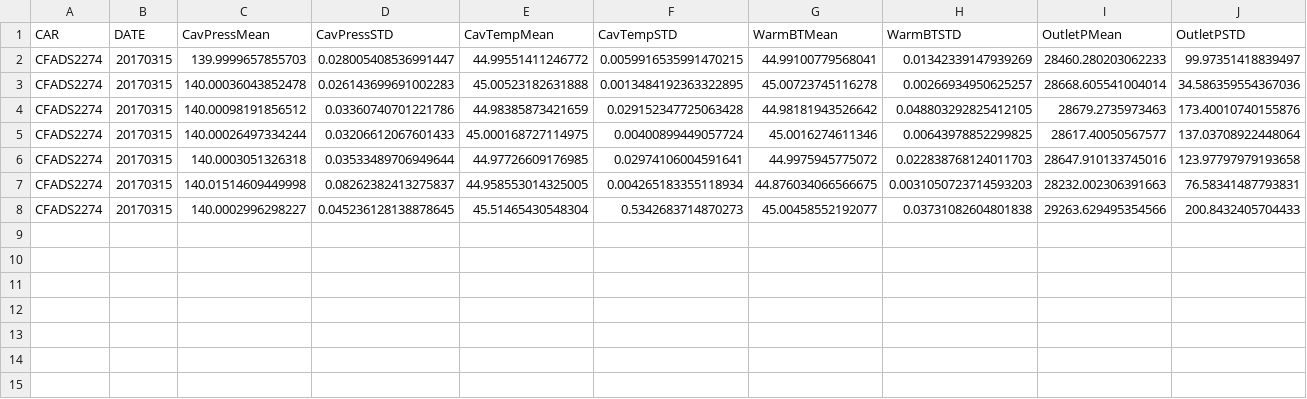
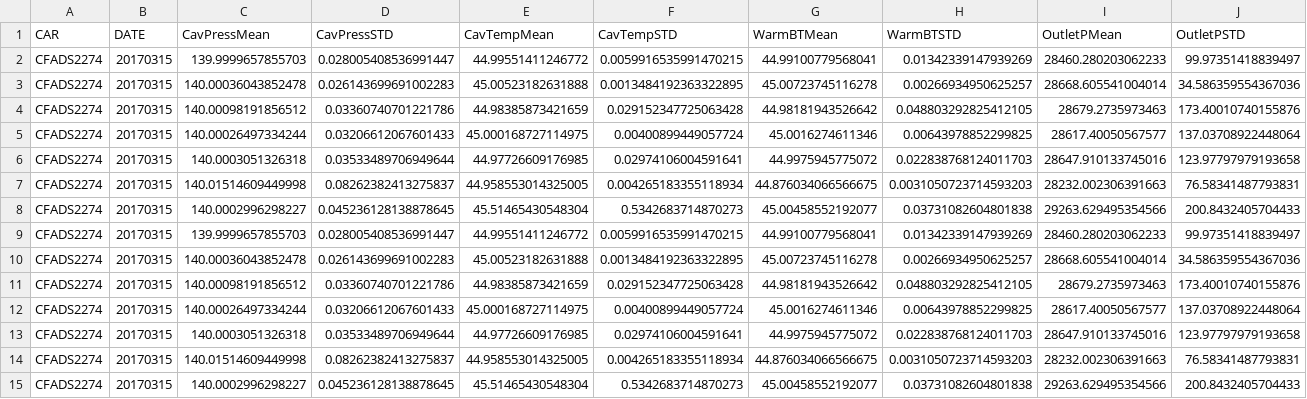
Before and after one commit to G-Aswin/GasLeakDetection, a CSV file: Data/ProcessedRawData/CFADS2274_20170315_his.csv, drawn as a sheet; only a part is shown; rows hold the shown columns only; the diff names each change by its address in the sheet, - before the commit and + after, or states it on an @@ line.

```diff
--- a/Data/ProcessedRawData/CFADS2274_20170315_his.csv
+++ b/Data/ProcessedRawData/CFADS2274_20170315_his.csv
+row 9: CFADS2274 | 20170315 | 139.9999657855703 | 0.028005408536991447 | 44.99551411246772 | 0.0059916535991470215 | 44.99100779568041 | 0.01342339147939269 | 28460.280203062233 | 99.97351418839497
+row 10: CFADS2274 | 20170315 | 140.00036043852478 | 0.026143699691002283 | 45.00523182631888 | 0.0013484192363322895 | 45.00723745116278 | 0.00266934950625257 | 28668.605541004014 | 34.586359554367036
+row 11: CFADS2274 | 20170315 | 140.00098191856512 | 0.03360740701221786 | 44.98385873421659 | 0.029152347725063428 | 44.98181943526642 | 0.048803292825412105 | 28679.2735973463 | 173.40010740155876
+row 12: CFADS2274 | 20170315 | 140.00026497334244 | 0.03206612067601433 | 45.000168727114975 | 0.00400899449057724 | 45.0016274611346 | 0.00643978852299825 | 28617.40050567577 | 137.03708922448064
+row 13: CFADS2274 | 20170315 | 140.0003051326318 | 0.03533489706949644 | 44.97726609176985 | 0.02974106004591641 | 44.9975945775072 | 0.022838768124011703 | 28647.910133745016 | 123.97797979193658
+row 14: CFADS2274 | 20170315 | 140.01514609449998 | 0.08262382413275837 | 44.958553014325005 | 0.004265183355118934 | 44.876034066566675 | 0.0031050723714593203 | 28232.002306391663 | 76.58341487793831
+row 15: CFADS2274 | 20170315 | 140.0002996298227 | 0.045236128138878645 | 45.51465430548304 | 0.5342683714870273 | 45.00458552192077 | 0.03731082604801838 | 29263.629495354566 | 200.8432405704433
```
Also changed, not shown: Data/ProcessedRawData/CFADS2274_20170314_his.csv, Data/ProcessedRawData/CFADS2274_20170316_his.csv, 22 other files.
